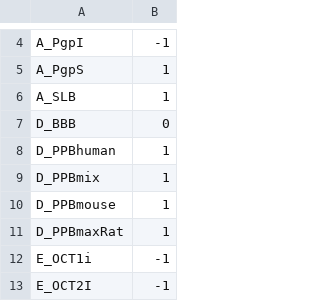
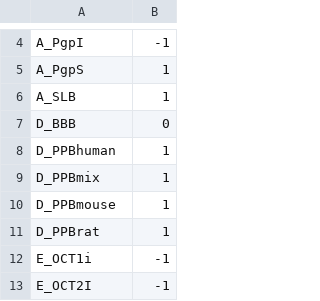
Before and after one commit to wxy0810500/deep_molecule_engine_client, a CSV file: configuration/average_operation_in_radar.csv, drawn as a sheet; only a part is shown, gaps mark what is left out.

```diff
--- a/configuration/average_operation_in_radar.csv
+++ b/configuration/average_operation_in_radar.csv
@@ -10,3 +10,3 @@ D_PPBmix,1
 D_PPBmouse,1
-D_PPBmaxRat,1
+D_PPBrat,1
 E_OCT1i,-1
```
Also changed, not shown: 1 other file.
